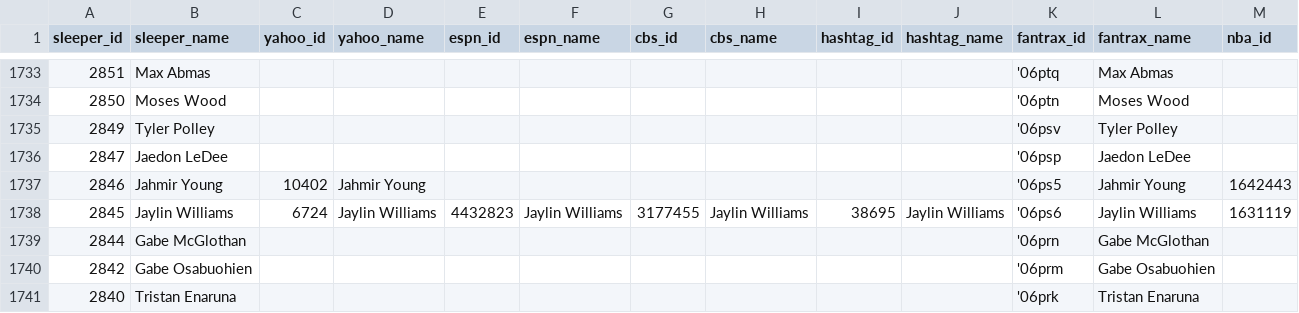
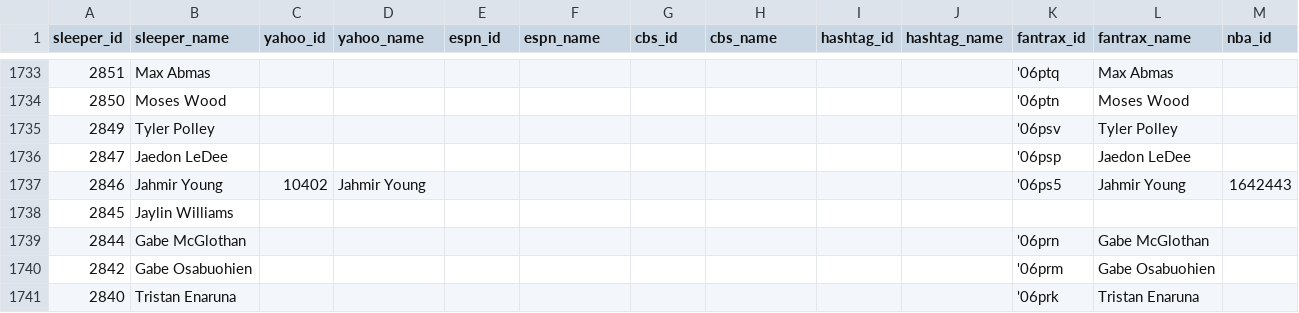
Before and after one commit to mayscopeland/fbkb_ids, a CSV file: player_ids.csv, drawn as a sheet; only a part is shown, gaps mark what is left out.

Commit message:
Un-match the other Jaylin Williams

```diff
--- a/player_ids.csv
+++ b/player_ids.csv
@@ -1737,3 +1737,3 @@ sleeper_id,sleeper_name,yahoo_id,yahoo_name,espn_id,espn_name,cbs_id,cbs_name,ha
 2846,Jahmir Young,10402,Jahmir Young,,,,,,,'06ps5,Jahmir Young,1642443
-2845,Jaylin Williams,6724,Jaylin Williams,4432823,Jaylin Williams,3177455,Jaylin Williams,38695,Jaylin Williams,'06ps6,Jaylin Williams,1631119
+2845,Jaylin Williams,,,,,,,,,,,
 2844,Gabe McGlothan,,,,,,,,,'06prn,Gabe McGlothan,
```
